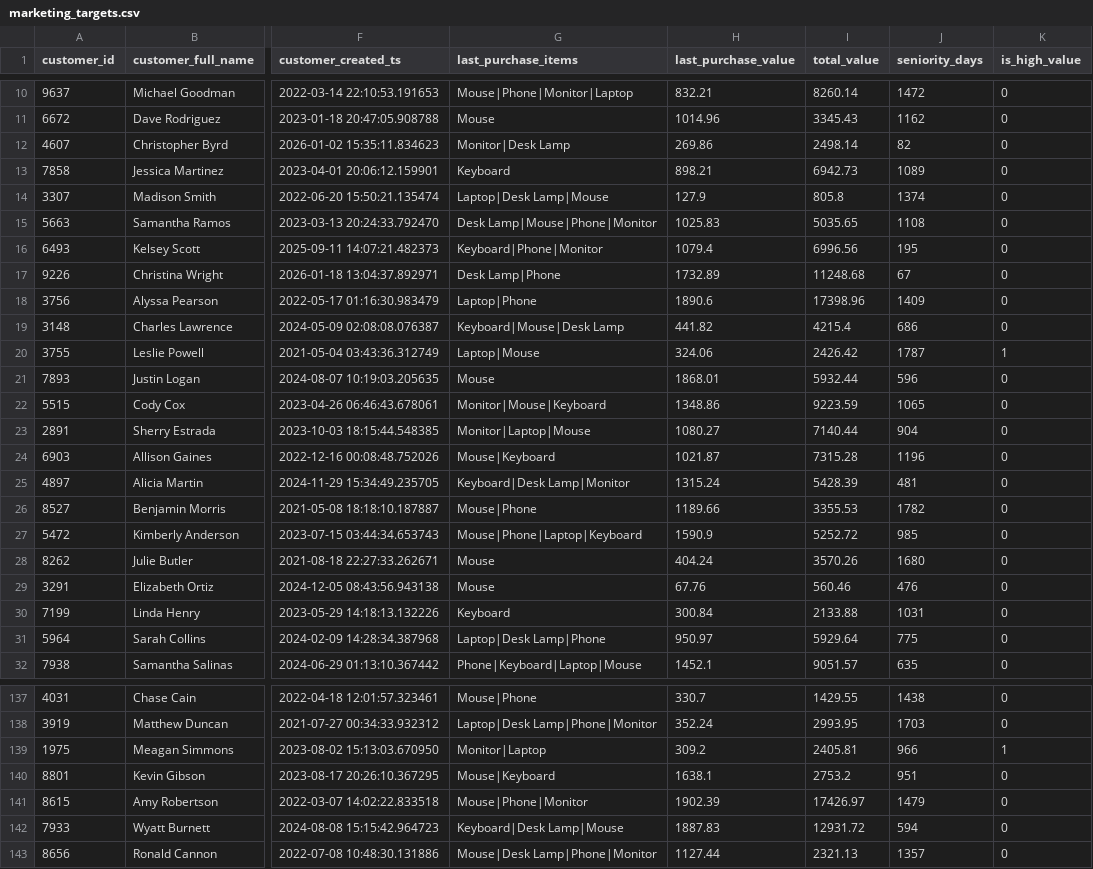
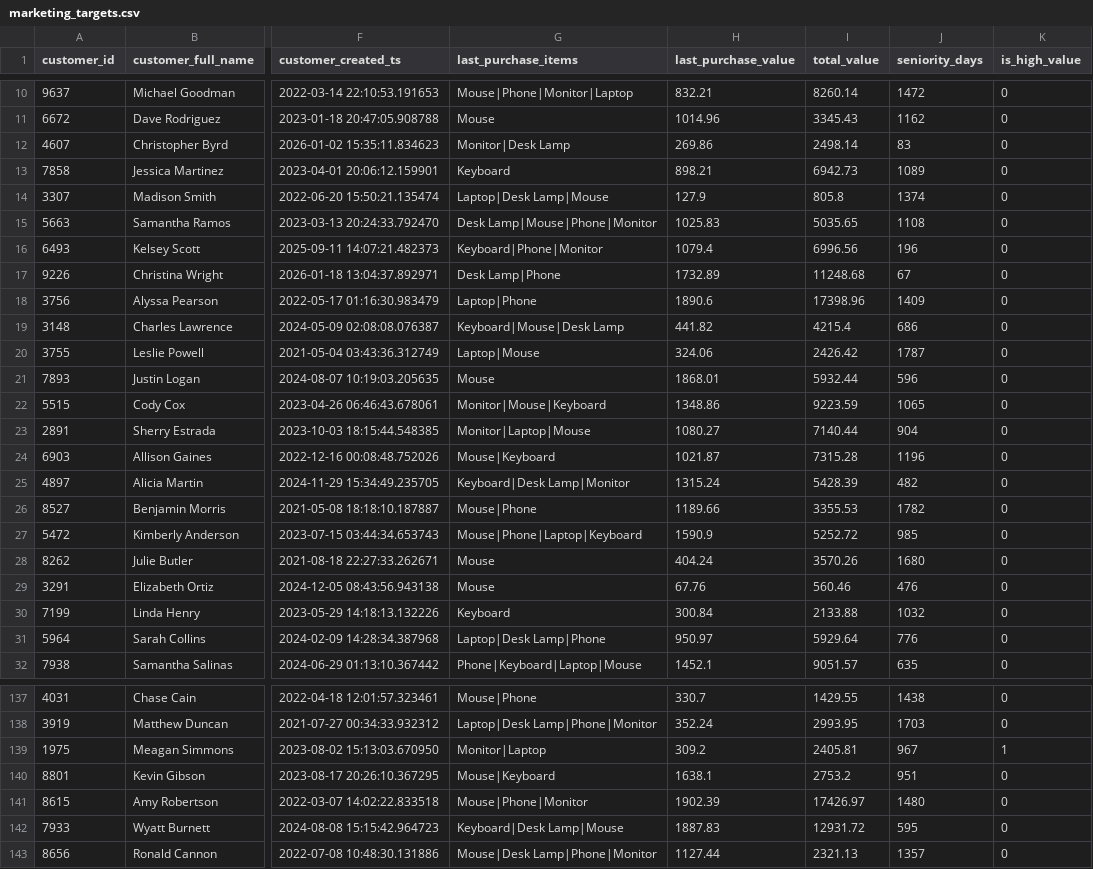
Before and after one commit to roymadpis/airflow_tutorial, a CSV file: datasets/marketing_targets.csv, drawn as a sheet; only a part is shown, gaps mark what is left out; the diff covers the shown part only; the diff names each change by its address in the sheet, - before the commit and + after, or states it on an @@ line.

```diff
--- a/datasets/marketing_targets.csv
+++ b/datasets/marketing_targets.csv
-J12 (seniority_days): 82
+J12 (seniority_days): 83
-J16 (seniority_days): 195
+J16 (seniority_days): 196
-K20 (is_high_value): 1
+K20 (is_high_value): 0
-J25 (seniority_days): 481
+J25 (seniority_days): 482
-J30 (seniority_days): 1031
+J30 (seniority_days): 1032
-J31 (seniority_days): 775
+J31 (seniority_days): 776
-J139 (seniority_days): 966
+J139 (seniority_days): 967
-J141 (seniority_days): 1479
+J141 (seniority_days): 1480
-J142 (seniority_days): 594
+J142 (seniority_days): 595
```
Also changed, not shown: 85 edited cells elsewhere in this file, 8 other files.
